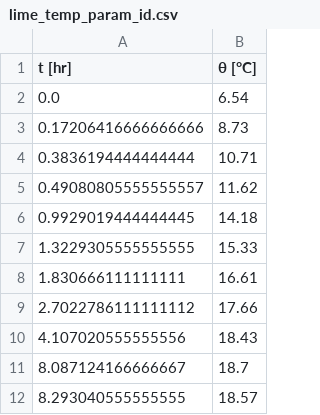
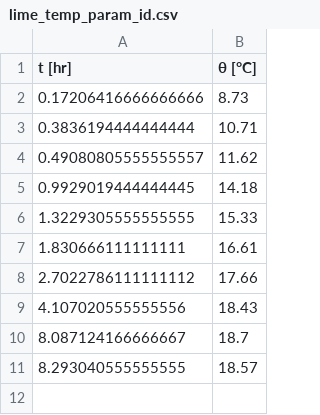
Before and after one commit to faaiqgwaqar/Inverse-Problems, a CSV file: tutorial/lime_temp_param_id.csv, drawn as a sheet; the diff names each change by its address in the sheet, - before the commit and + after, or states it on an @@ line.

Commit message:
remove first row

```diff
--- a/tutorial/lime_temp_param_id.csv
+++ b/tutorial/lime_temp_param_id.csv
-row 2: 0.0 | 6.54
```
